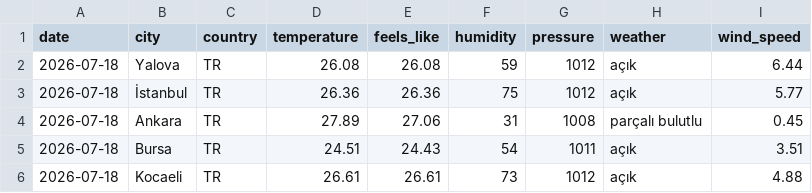
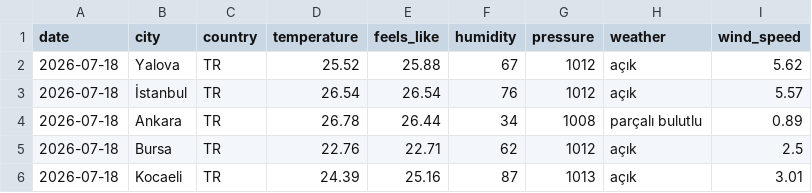
Before and after one commit to acetinkaya/turkiye-daily-open-data, a CSV file: data/weather/csv/2026-07-18.csv, drawn as a sheet.

```diff
--- a/data/weather/csv/2026-07-18.csv
+++ b/data/weather/csv/2026-07-18.csv
@@ -1,6 +1,6 @@
 date,city,country,temperature,feels_like,humidity,pressure,weather,wind_speed
-2026-07-18,Yalova,TR,26.08,26.08,59,1012,açık,6.44
-2026-07-18,İstanbul,TR,26.36,26.36,75,1012,açık,5.77
-2026-07-18,Ankara,TR,27.89,27.06,31,1008,parçalı bulutlu,0.45
-2026-07-18,Bursa,TR,24.51,24.43,54,1011,açık,3.51
-2026-07-18,Kocaeli,TR,26.61,26.61,73,1012,açık,4.88
+2026-07-18,Yalova,TR,25.52,25.88,67,1012,açık,5.62
+2026-07-18,İstanbul,TR,26.54,26.54,76,1012,açık,5.57
+2026-07-18,Ankara,TR,26.78,26.44,34,1008,parçalı bulutlu,0.89
+2026-07-18,Bursa,TR,22.76,22.71,62,1012,açık,2.5
+2026-07-18,Kocaeli,TR,24.39,25.16,87,1013,açık,3.01
```
Also changed, not shown: 2 other files.
